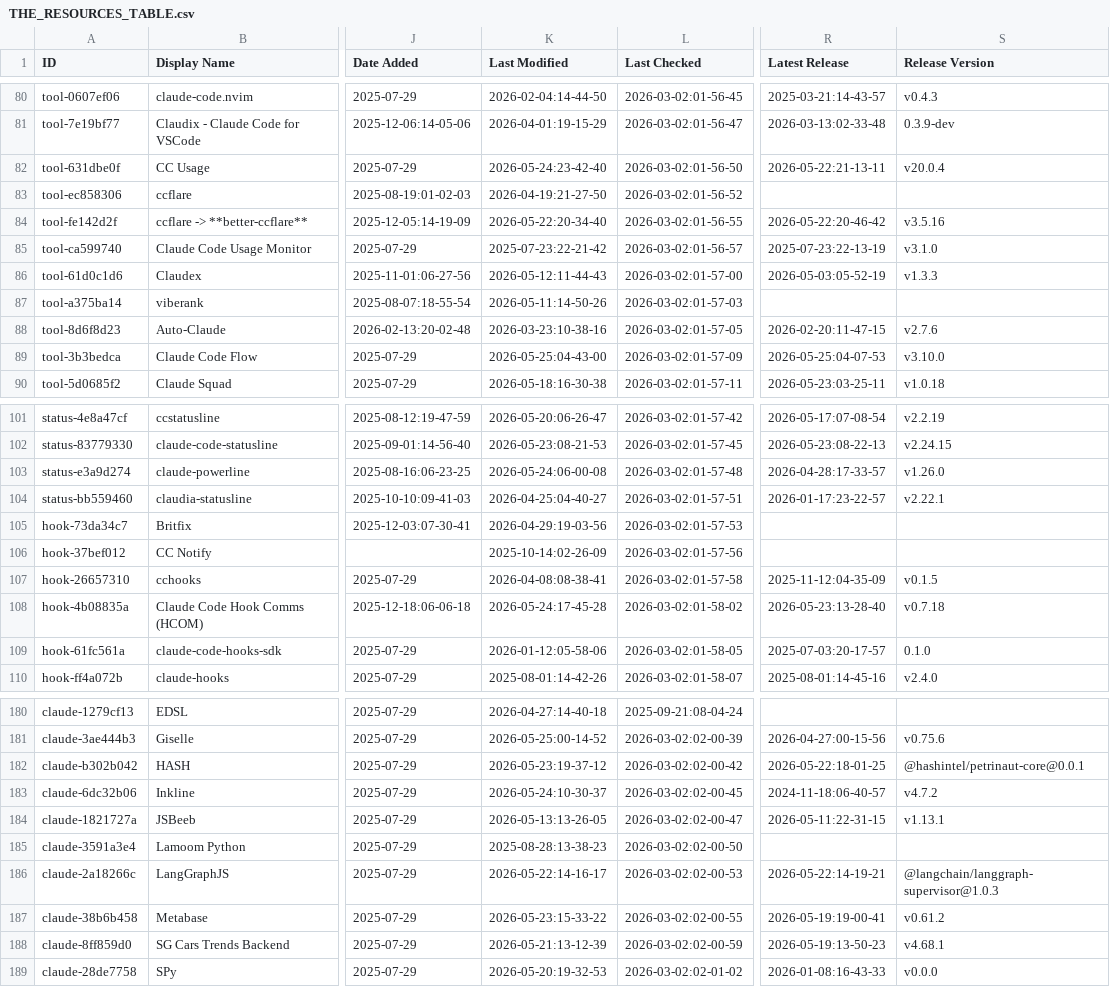
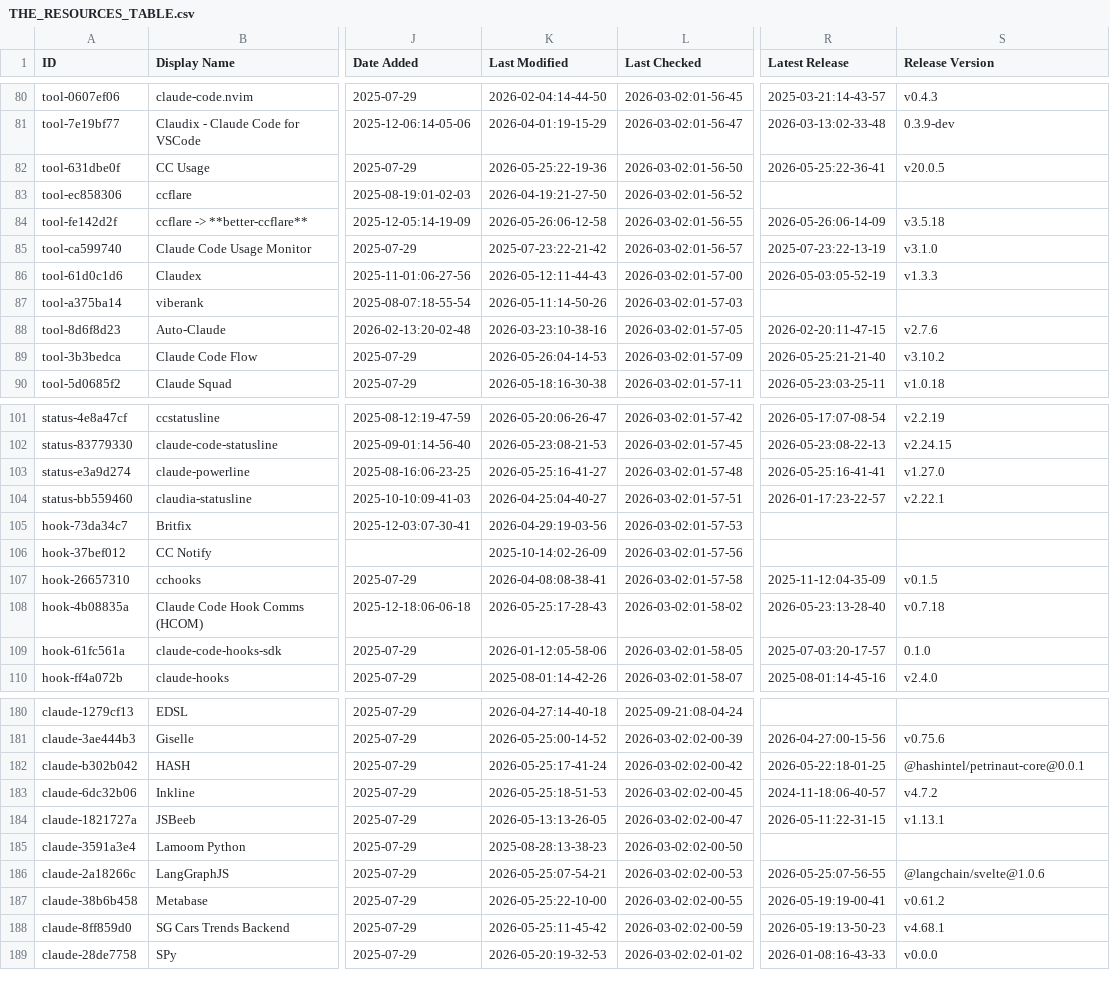
Before and after one commit to gab-e-ai/awesome-claude-code, a CSV file: THE_RESOURCES_TABLE.csv, drawn as a sheet; only a part is shown, gaps mark what is left out; the diff covers the shown part only; the diff names each change by its address in the sheet, - before the commit and + after, or states it on an @@ line.

```diff
--- a/THE_RESOURCES_TABLE.csv
+++ b/THE_RESOURCES_TABLE.csv
-K82 (Last Modified): 2026-05-24:23-42-40
+K82 (Last Modified): 2026-05-25:22-19-36
-R82 (Latest Release): 2026-05-22:21-13-11
+R82 (Latest Release): 2026-05-25:22-36-41
-S82 (Release Version): v20.0.4
+S82 (Release Version): v20.0.5
-K84 (Last Modified): 2026-05-22:20-34-40
+K84 (Last Modified): 2026-05-26:06-12-58
-R84 (Latest Release): 2026-05-22:20-46-42
+R84 (Latest Release): 2026-05-26:06-14-09
-S84 (Release Version): v3.5.16
+S84 (Release Version): v3.5.18
-K89 (Last Modified): 2026-05-25:04-43-00
+K89 (Last Modified): 2026-05-26:04-14-53
-R89 (Latest Release): 2026-05-25:04-07-53
+R89 (Latest Release): 2026-05-25:21-21-40
-S89 (Release Version): v3.10.0
+S89 (Release Version): v3.10.2
-K103 (Last Modified): 2026-05-24:06-00-08
+K103 (Last Modified): 2026-05-25:16-41-27
-R103 (Latest Release): 2026-04-28:17-33-57
+R103 (Latest Release): 2026-05-25:16-41-41
-S103 (Release Version): v1.26.0
+S103 (Release Version): v1.27.0
-K108 (Last Modified): 2026-05-24:17-45-28
+K108 (Last Modified): 2026-05-25:17-28-43
-K182 (Last Modified): 2026-05-23:19-37-12
+K182 (Last Modified): 2026-05-25:17-41-24
-K183 (Last Modified): 2026-05-24:10-30-37
+K183 (Last Modified): 2026-05-25:18-51-53
-K186 (Last Modified): 2026-05-22:14-16-17
+K186 (Last Modified): 2026-05-25:07-54-21
-R186 (Latest Release): 2026-05-22:14-19-21
+R186 (Latest Release): 2026-05-25:07-56-55
-S186 (Release Version): @langchain/langgraph-supervisor@1.0.3
+S186 (Release Version): @langchain/svelte@1.0.6
-K187 (Last Modified): 2026-05-23:15-33-22
+K187 (Last Modified): 2026-05-25:22-10-00
-K188 (Last Modified): 2026-05-21:13-12-39
+K188 (Last Modified): 2026-05-25:11-45-42
```
Also changed, not shown: 20 edited cells elsewhere in this file.
